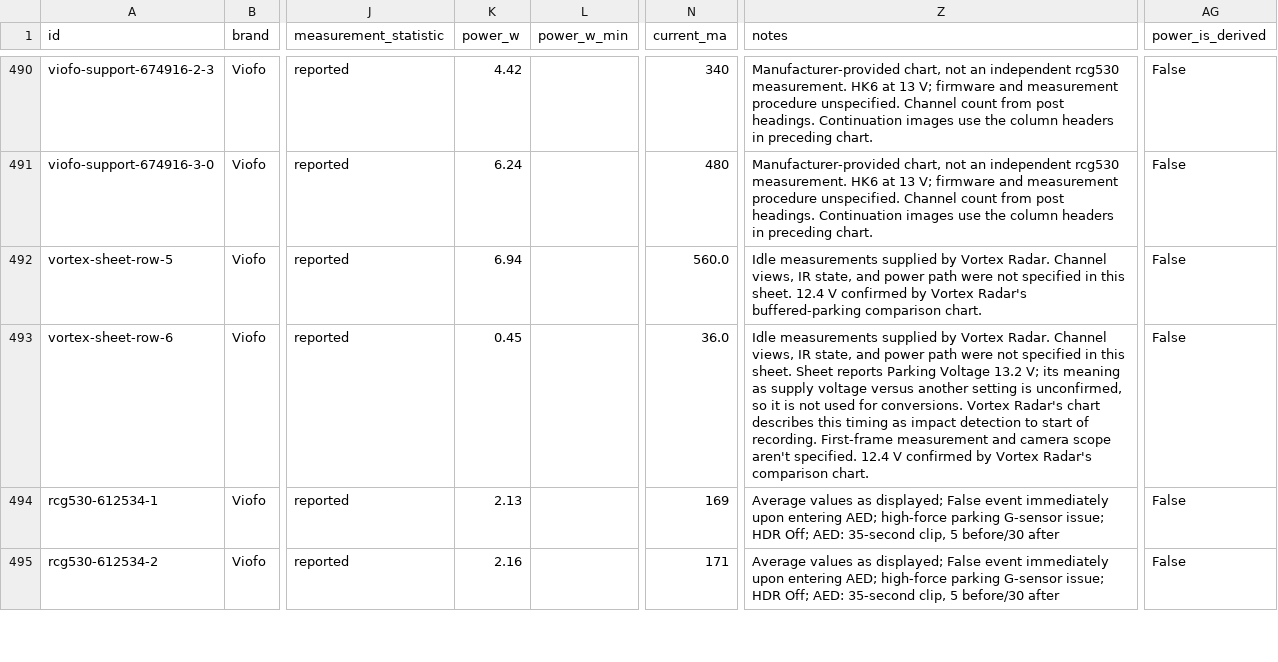
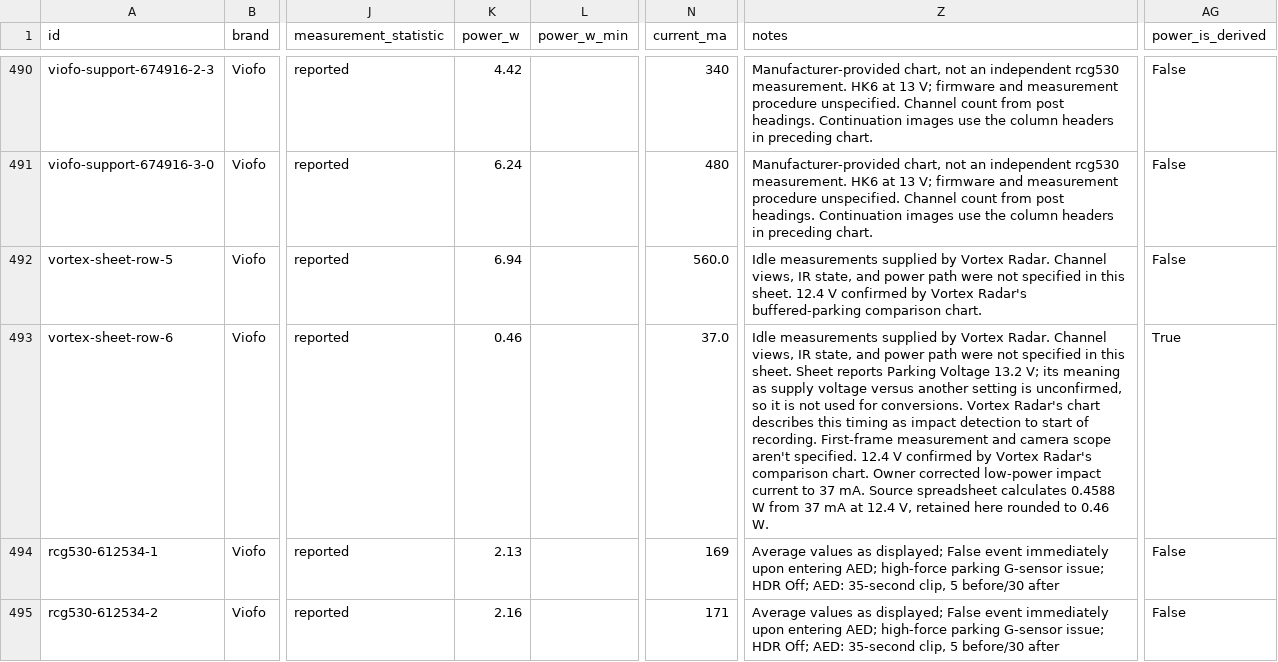
Before and after one commit to vortexopenclaw/dashcam-camera-profiles, a CSV file: docs/data/parking-measurements.csv, drawn as a sheet; only a part is shown, gaps mark what is left out; the diff names each change by its address in the sheet, - before the commit and + after, or states it on an @@ line.

Commit message:
Correct T340 low-power impact draw to 37 mA

```diff
--- a/docs/data/parking-measurements.csv
+++ b/docs/data/parking-measurements.csv
-K493 (power_w): 0.45
+K493 (power_w): 0.46
-N493 (current_ma): 36.0
+N493 (current_ma): 37.0
-Z493 (notes): …comparison chart.
+Z493 (notes): …comparison chart. Owner corrected low-power impact current to 37 mA. Source spreadsheet calculates 0.4588 W from 37 mA at 12.4 V, retained here rounded to 0.46 W.
-AG493 (power_is_derived): False
+AG493 (power_is_derived): True
```
Also changed, not shown: 3 other files.
